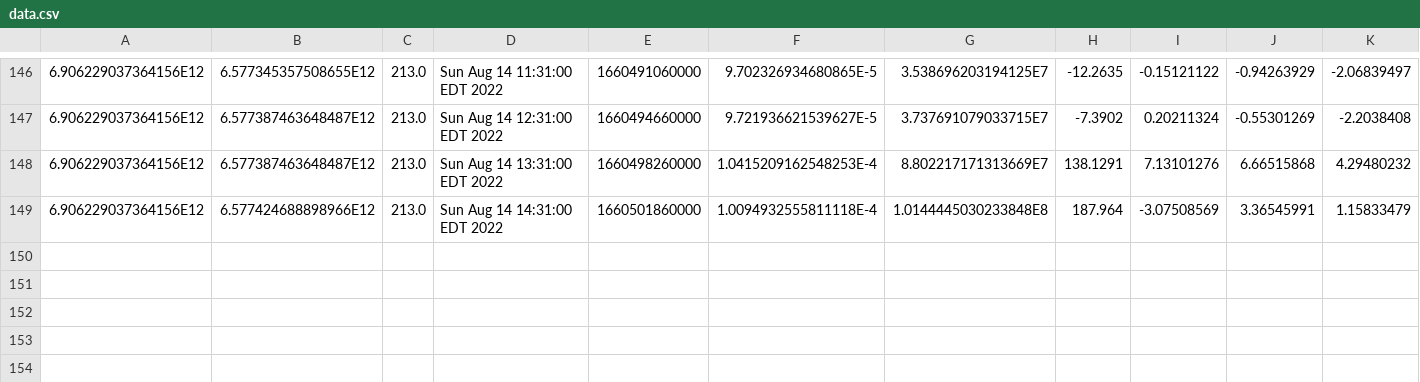
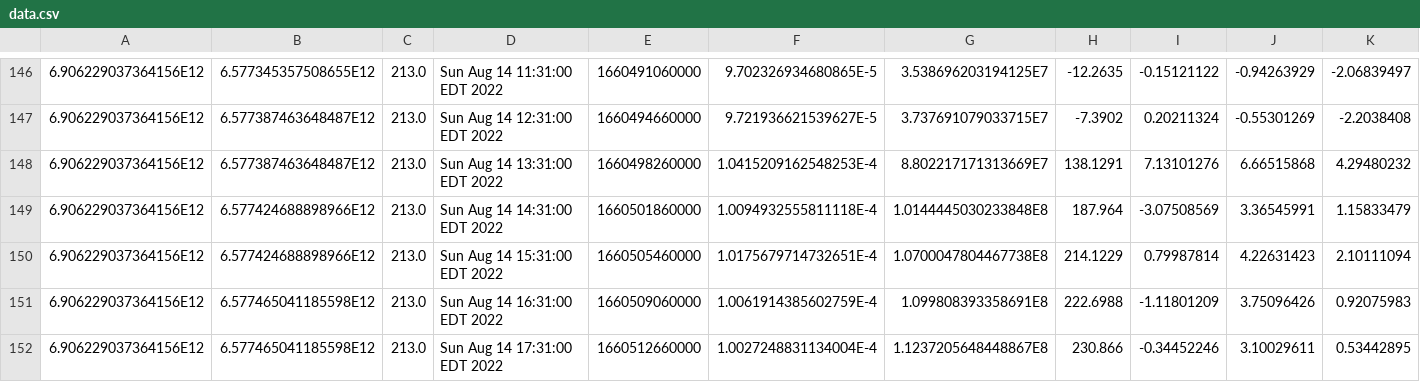
Before and after one commit to luncburn/luncburn, a CSV file: data.csv, drawn as a sheet; only a part is shown, gaps mark what is left out; rows hold the shown columns only; the diff names each change by its address in the sheet, - before the commit and + after, or states it on an @@ line.

Commit message:
"Updating CSV File at: 503826818222074"

```diff
--- a/data.csv
+++ b/data.csv
+row 150: 6.906229037364156E12 | 6.577424688898966E12 | 213.0 | Sun Aug 14 15:31:00 EDT 2022 | 1660505460000 | 1.0175679714732651E-4 | 1.0700047804467738E8 | 214.1229 | 0.79987814 | 4.22631423 | 2.10111094
+row 151: 6.906229037364156E12 | 6.577465041185598E12 | 213.0 | Sun Aug 14 16:31:00 EDT 2022 | 1660509060000 | 1.0061914385602759E-4 | 1.099808393358691E8 | 222.6988 | -1.11801209 | 3.75096426 | 0.92075983
+row 152: 6.906229037364156E12 | 6.577465041185598E12 | 213.0 | Sun Aug 14 17:31:00 EDT 2022 | 1660512660000 | 1.0027248831134004E-4 | 1.1237205648448867E8 | 230.866 | -0.34452246 | 3.10029611 | 0.53442895
```
